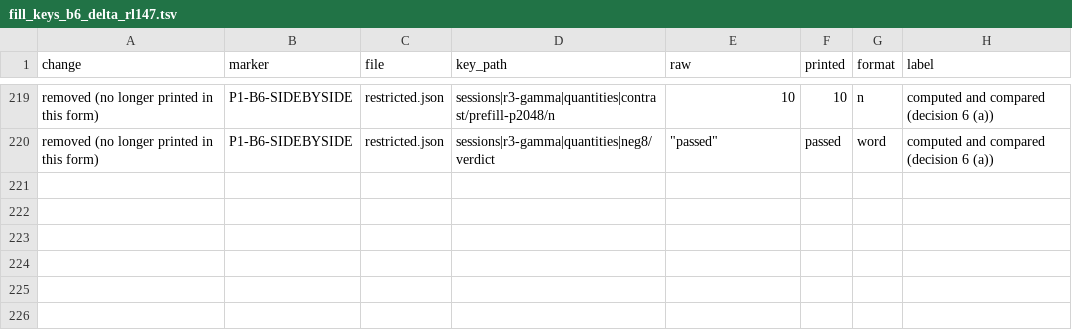
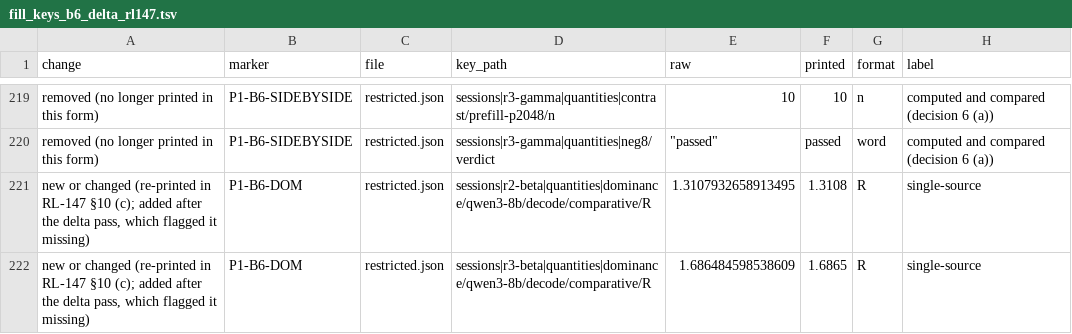
Before and after one commit to mpmdw/JouleWise, a TSV file: docs/analysis/b6/fill_keys_b6_delta_rl147.tsv, drawn as a sheet; only a part is shown, gaps mark what is left out; the diff names each change by its address in the sheet, - before the commit and + after, or states it on an @@ line.

```diff
--- a/docs/analysis/b6/fill_keys_b6_delta_rl147.tsv
+++ b/docs/analysis/b6/fill_keys_b6_delta_rl147.tsv
+row 221: new or changed (re-printed in RL-147 §10 (c); added after the delta pass, which flagged it missing) | P1-B6-DOM | restricted.json | sessions|r2-beta|quantities|dominance/qwen3-8b/decode/comparative/R | 1.3107932658913495 | 1.3108 | R | single-source
+row 222: new or changed (re-printed in RL-147 §10 (c); added after the delta pass, which flagged it missing) | P1-B6-DOM | restricted.json | sessions|r3-beta|quantities|dominance/qwen3-8b/decode/comparative/R | 1.686484598538609 | 1.6865 | R | single-source
```
Also changed, not shown: docs/analysis/b6/fill_keys_b6.tsv, 2 other files.
